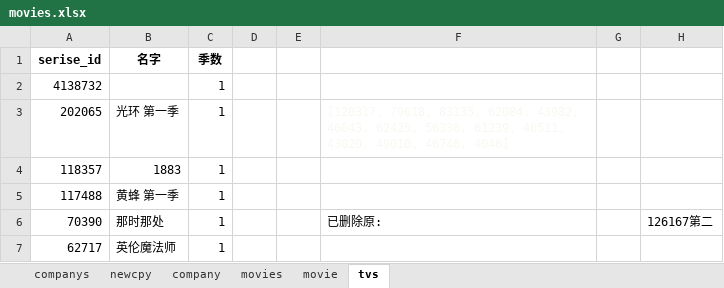
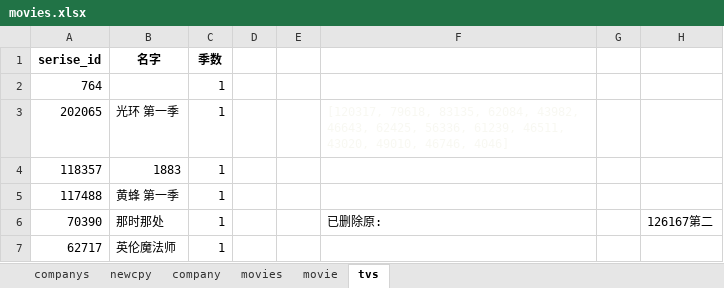
Before and after one commit to pursue-wind/emdb, an Excel workbook: docs/movies.xlsx, sheet tvs, drawn as a sheet; only a part is shown; values as stored, in another font and other column widths than the file's, no borders; the diff names each change by its address in the sheet, - before the commit and + after, or states it on an @@ line.

Commit message:
add 764

```diff
--- a/docs/movies.xlsx (sheet tvs)
+++ b/docs/movies.xlsx (sheet tvs)
-A2 (serise_id): 4138732
+A2 (serise_id): 764
```
